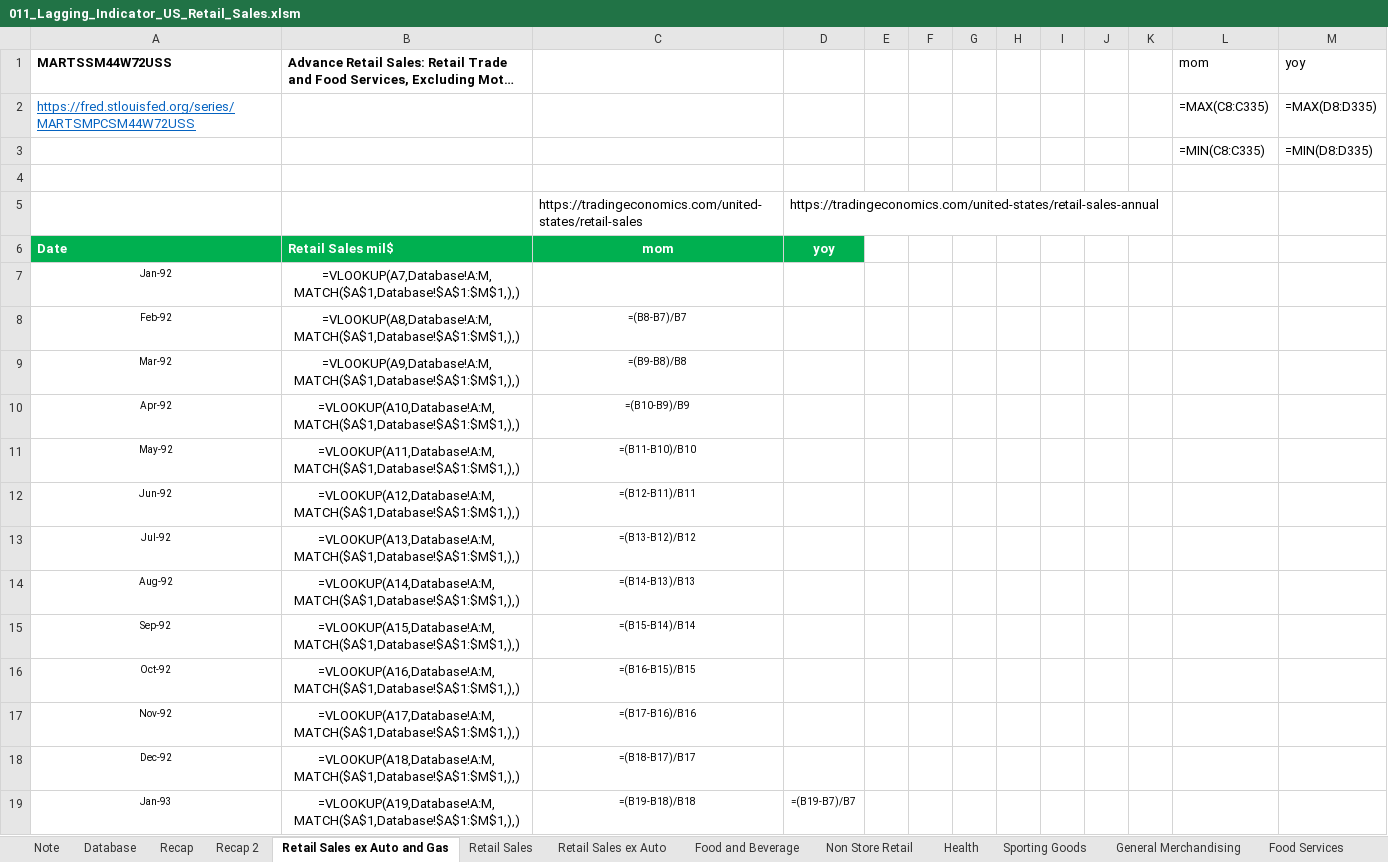
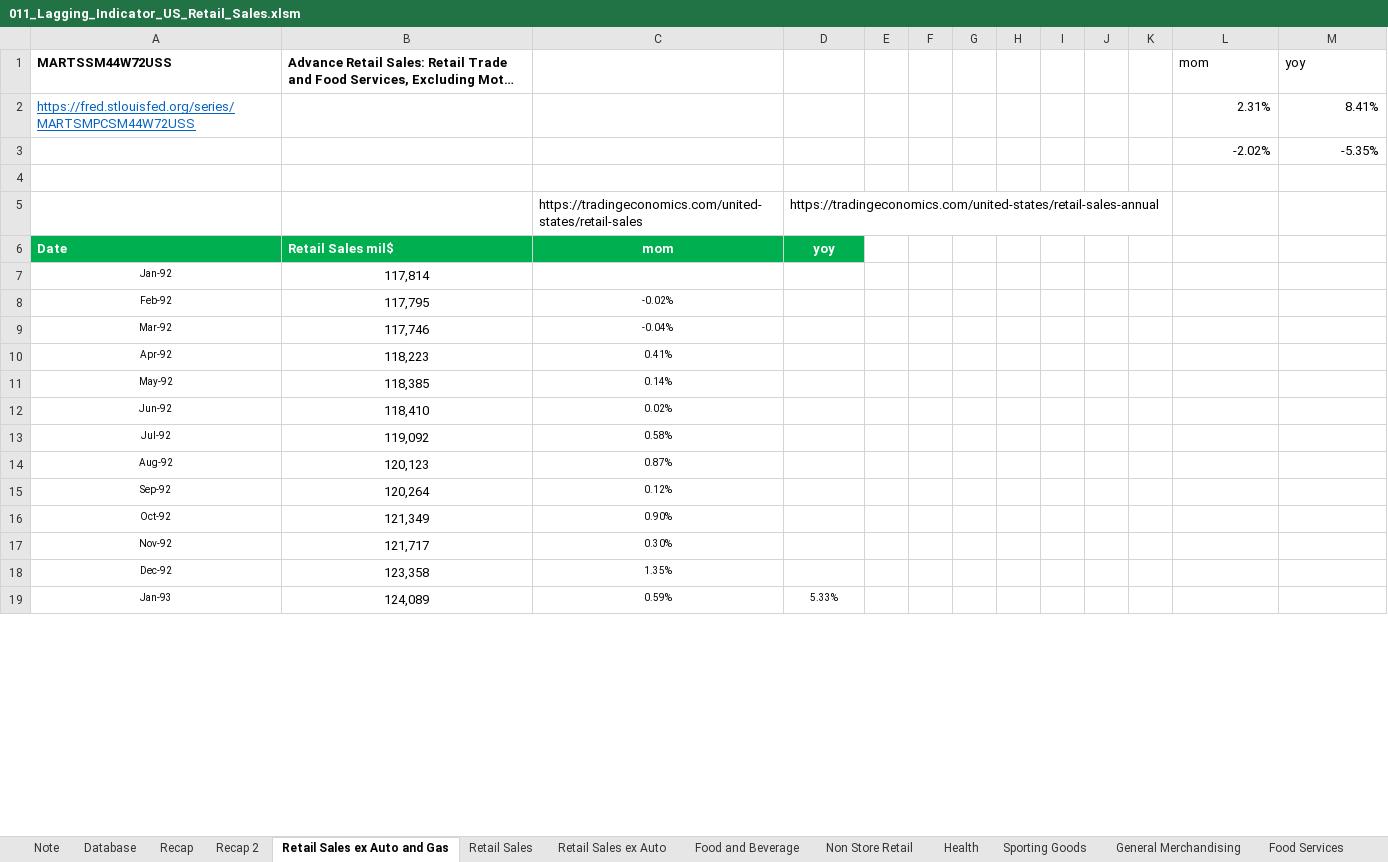
Before and after one commit to markjm5/portfoliomanagement, an Excel workbook: trading_excel_files/01_lagging_coincident_indicators/011_Lagging_Indicator_US_Retail_Sales.xlsm, sheet Retail Sales ex Auto and Gas, drawn as a sheet; only a part is shown; long unchanged cells end in …; values as stored, in another font and other column widths than the file's, no borders; formulas without a stored value are shown as written; charts and pictures and conditional formats and table styles not drawn; removed rows and columns are numbered as before the commit, all else as after; the diff covers the shown part only; the diff names each change by its address in the sheet, - before the commit and + after, or states it on an @@ line.

```diff
--- a/trading_excel_files/01_lagging_coincident_indicators/011_Lagging_Indicator_US_Retail_Sales.xlsm (sheet Retail Sales ex Auto and Gas)
+++ b/trading_excel_files/01_lagging_coincident_indicators/011_Lagging_Indicator_US_Retail_Sales.xlsm (sheet Retail Sales ex Auto and Gas)
-L2 (mom): =MAX(C8:C335)
+L2 (mom): 2.31%
-M2 (yoy): =MAX(D8:D335)
+M2 (yoy): 8.41%
-row 3:  |  |  |  |  |  |  |  |  |  |  | =MIN(C8:C335) | =MIN(D8:D335)
+row 3:  |  |  |  |  |  |  |  |  |  |  | -2.02% | -5.35%
-B7: =VLOOKUP(A7,Database!A:M,MATCH($A$1,Database!$A$1:$M$1,),)
+B7: 117,814
-B8: =VLOOKUP(A8,Database!A:M,MATCH($A$1,Database!$A$1:$M$1,),)
+B8: 117,795
-C8: =(B8-B7)/B7
+C8: -0.02%
-B9: =VLOOKUP(A9,Database!A:M,MATCH($A$1,Database!$A$1:$M$1,),)
+B9: 117,746
-C9: =(B9-B8)/B8
+C9: -0.04%
-B10: =VLOOKUP(A10,Database!A:M,MATCH($A$1,Database!$A$1:$M$1,),)
+B10: 118,223
-C10: =(B10-B9)/B9
+C10: 0.41%
-B11: =VLOOKUP(A11,Database!A:M,MATCH($A$1,Database!$A$1:$M$1,),)
+B11: 118,385
-C11: =(B11-B10)/B10
+C11: 0.14%
-B12: =VLOOKUP(A12,Database!A:M,MATCH($A$1,Database!$A$1:$M$1,),)
+B12: 118,410
-C12: =(B12-B11)/B11
+C12: 0.02%
-B13: =VLOOKUP(A13,Database!A:M,MATCH($A$1,Database!$A$1:$M$1,),)
+B13: 119,092
-C13: =(B13-B12)/B12
+C13: 0.58%
-B14: =VLOOKUP(A14,Database!A:M,MATCH($A$1,Database!$A$1:$M$1,),)
+B14: 120,123
-C14: =(B14-B13)/B13
+C14: 0.87%
-B15: =VLOOKUP(A15,Database!A:M,MATCH($A$1,Database!$A$1:$M$1,),)
+B15: 120,264
-C15: =(B15-B14)/B14
+C15: 0.12%
-B16: =VLOOKUP(A16,Database!A:M,MATCH($A$1,Database!$A$1:$M$1,),)
+B16: 121,349
-C16: =(B16-B15)/B15
+C16: 0.90%
-B17: =VLOOKUP(A17,Database!A:M,MATCH($A$1,Database!$A$1:$M$1,),)
+B17: 121,717
-C17: =(B17-B16)/B16
+C17: 0.30%
-B18: =VLOOKUP(A18,Database!A:M,MATCH($A$1,Database!$A$1:$M$1,),)
+B18: 123,358
-C18: =(B18-B17)/B17
+C18: 1.35%
-B19: =VLOOKUP(A19,Database!A:M,MATCH($A$1,Database!$A$1:$M$1,),)
+B19: 124,089
-C19: =(B19-B18)/B18
+C19: 0.59%
-D19: =(B19-B7)/B7
+D19: 5.33%
```
Also changed, not shown: 1074 edited cells elsewhere in this sheet, sheet Recap 2, sheet Miscellaneous stores retailers, sheet Non Store Retail, sheet Sporting Goods, sheet Gas Station, sheet Food Services, 11 more sheets, charts or pictures, trading_excel_files/01_lagging_coincident_indicators/003_lagging_indicator_world_gdp.xlsm, trading_excel_files/01_lagging_coincident_indicators/006_Lagging_Indicator_PCE.xlsm, 29 other files.
